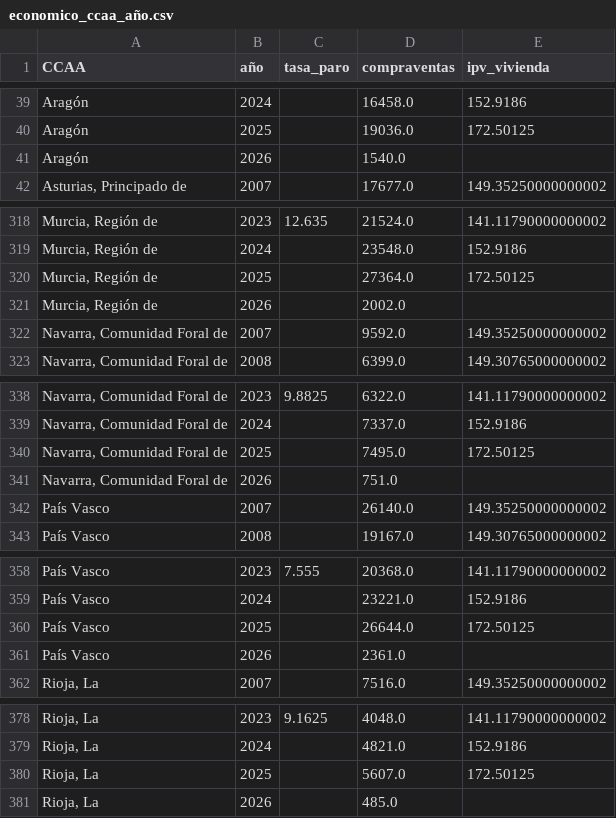
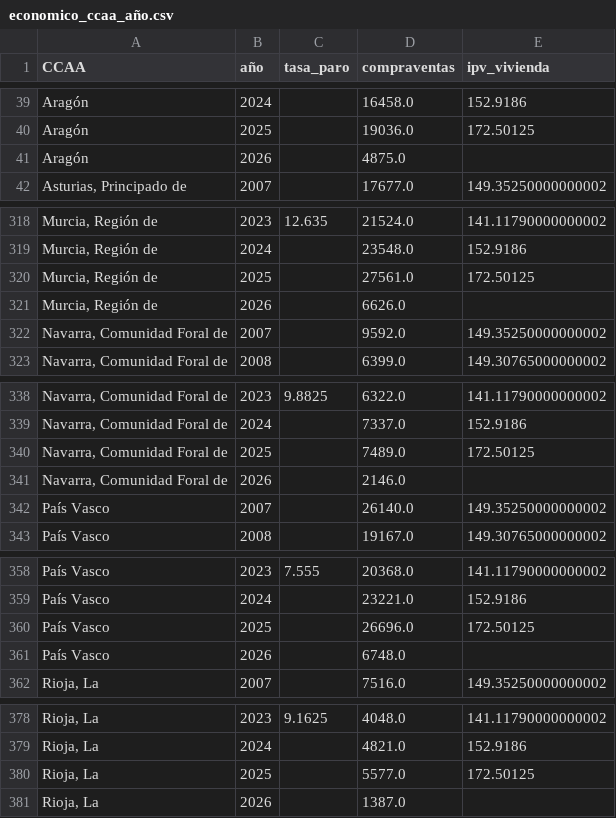
Before and after one commit to danielbolanosuax/TFG_Spain-s_Migratory_Flow, a CSV file: output/economico/02-silver/economico_ccaa_año.csv, drawn as a sheet; only a part is shown, gaps mark what is left out; the diff covers the shown part only; the diff names each change by its address in the sheet, - before the commit and + after, or states it on an @@ line.

```diff
--- a/output/economico/02-silver/economico_ccaa_año.csv
+++ b/output/economico/02-silver/economico_ccaa_año.csv
-D41 (compraventas): 1540.0
+D41 (compraventas): 4875.0
-D320 (compraventas): 27364.0
+D320 (compraventas): 27561.0
-D321 (compraventas): 2002.0
+D321 (compraventas): 6626.0
-D340 (compraventas): 7495.0
+D340 (compraventas): 7489.0
-D341 (compraventas): 751.0
+D341 (compraventas): 2146.0
-D360 (compraventas): 26644.0
+D360 (compraventas): 26696.0
-D361 (compraventas): 2361.0
+D361 (compraventas): 6748.0
-D380 (compraventas): 5607.0
+D380 (compraventas): 5577.0
-D381 (compraventas): 485.0
+D381 (compraventas): 1387.0
```
Also changed, not shown: 24 edited cells elsewhere in this file, output/07_regresion/tables/coeficientes_comparativa.csv, output/ambiental/03-gold/gold_ambiental_provincia_anio.csv, 42 other files.
